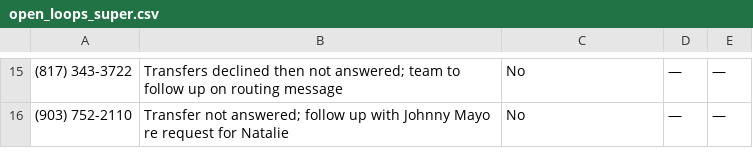
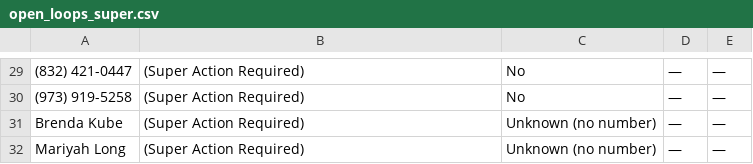
Before and after one commit to pollard22/Phone-dashboard, a CSV file: public/data/open_loops_super.csv, drawn as a sheet; only a part is shown, gaps mark what is left out; addresses are those after the commit; the diff covers the shown part only; the diff names each change by its address in the sheet, - before the commit and + after, or states it on an @@ line.

Commit message:
Data refresh 2026-10-12
Weekday Call Hygiene refresh. Super Reporting and open loops are from the 2026-10-12 rebuild pack. Ultatel stays the Sep 30–Oct 6 export.

KPIs: Ultatel IN 864 / OUT 380 / cleaned NO ANSWER 9 / 24h no-callback 7 / never-dialed 3; Super AI inbound 478 / transferred 285 / actions 812 / SMS sessions 58 / AI talk 9h 55m / avg 1m 16s / open loops 27.

```diff
--- a/public/data/open_loops_super.csv
+++ b/public/data/open_loops_super.csv
-A29: (817) 343-3722
+A29: (832) 421-0447
-B29: Transfers declined then not answered; team to follow up on routing message
+B29: (Super Action Required)
-A30: (903) 752-2110
+A30: (973) 919-5258
-B30: Transfer not answered; follow up with Johnny Mayo re request for Natalie
+B30: (Super Action Required)
+row 31: Brenda Kube | (Super Action Required) | Unknown (no number) | — | —
+row 32: Mariyah Long | (Super Action Required) | Unknown (no number) | — | —
```
Also changed, not shown: 14 added rows and 18 edited cells elsewhere in this file, public/data/Overview.csv, 3 other files.
